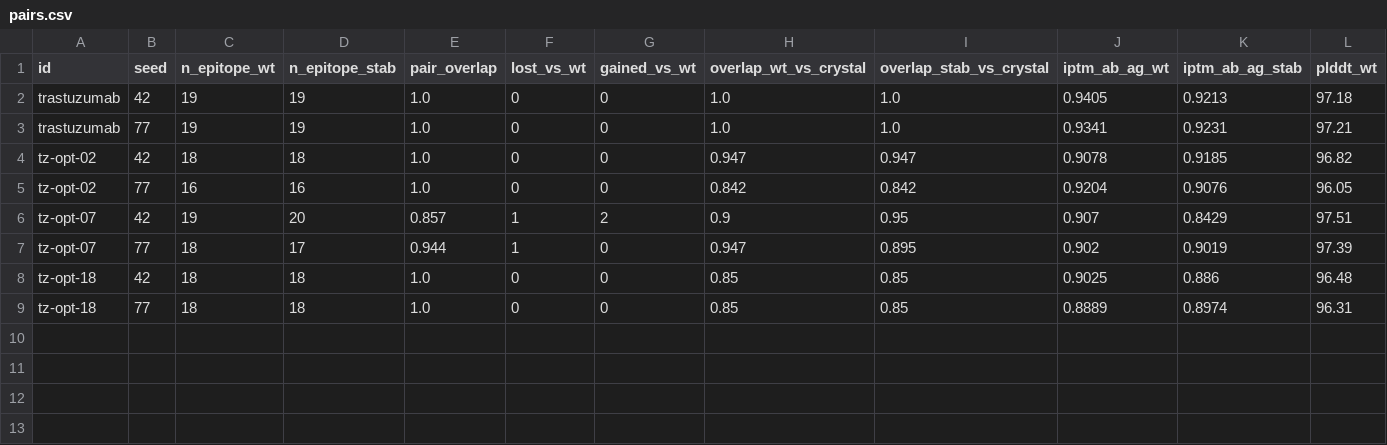
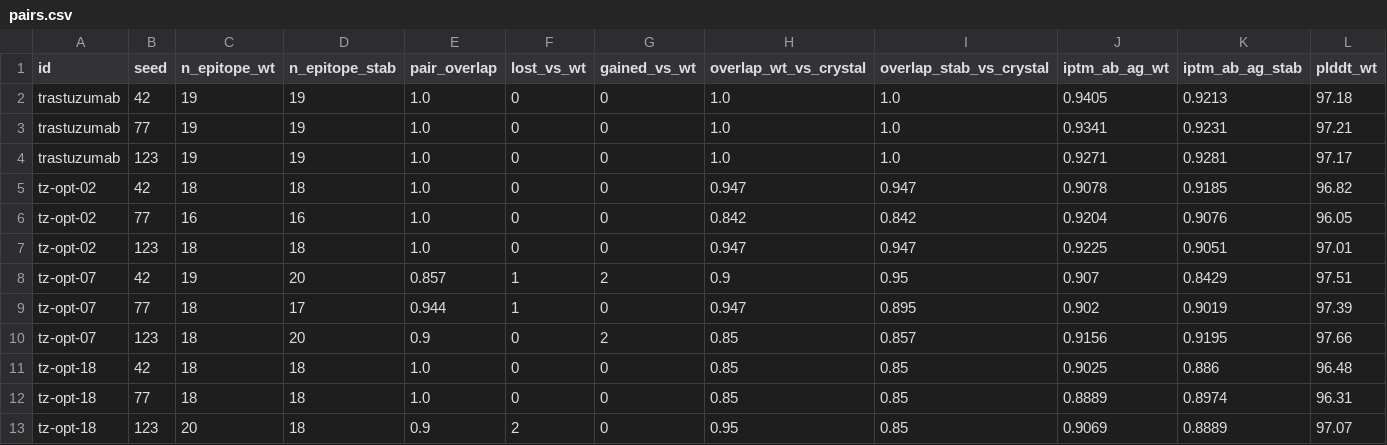
Before and after one commit to jakyric/antibody_hackathon, a CSV file: results/r66g/pairs.csv, drawn as a sheet; only a part is shown; rows hold the shown columns only; the diff names each change by its address in the sheet, - before the commit and + after, or states it on an @@ line.

Commit message:
Share the trained binder model (85 kB, trained on the public FACS table) and the latest scripts and tests

```diff
--- a/results/r66g/pairs.csv
+++ b/results/r66g/pairs.csv
+row 4: trastuzumab | 123 | 19 | 19 | 1.0 | 0 | 0 | 1.0 | 1.0 | 0.9271 | 0.9281 | 97.17
+row 7: tz-opt-02 | 123 | 18 | 18 | 1.0 | 0 | 0 | 0.947 | 0.947 | 0.9225 | 0.9051 | 97.01
+row 10: tz-opt-07 | 123 | 18 | 20 | 0.9 | 0 | 2 | 0.85 | 0.857 | 0.9156 | 0.9195 | 97.66
+row 13: tz-opt-18 | 123 | 20 | 18 | 0.9 | 2 | 0 | 0.95 | 0.85 | 0.9069 | 0.8889 | 97.07
```
Also changed, not shown: results/r66g/seed_noise.csv, 15 other files.
